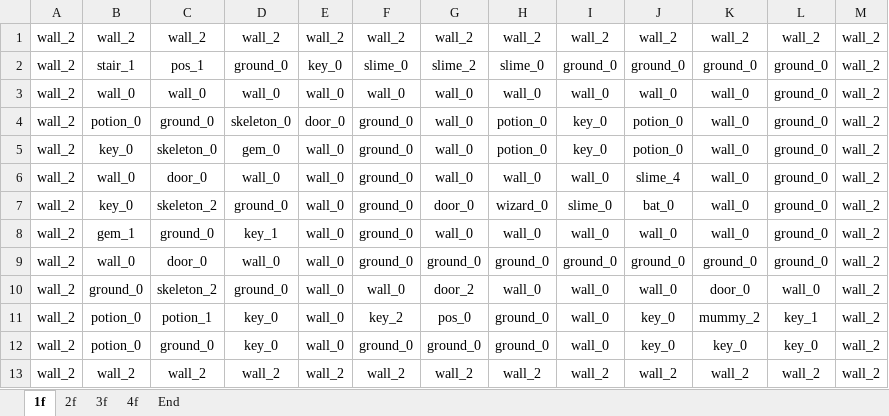
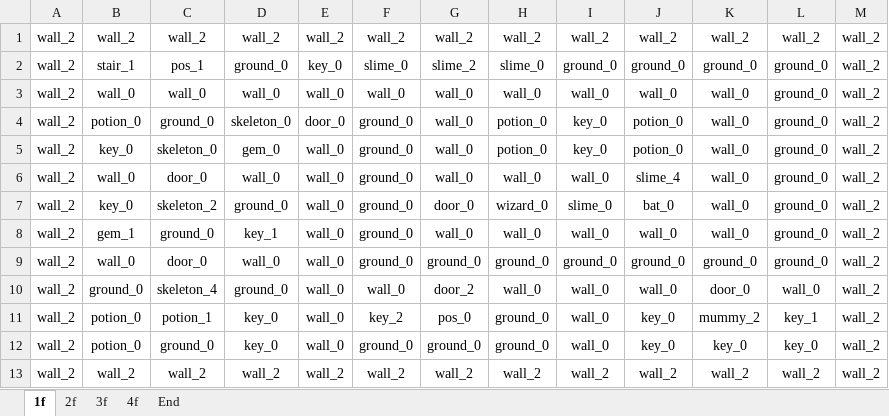
Before and after one commit to cyrus28214/FPGA-project, an Excel workbook: resources/map_editor.xlsx, sheet 1f, drawn as a sheet; values as stored, in another font and other column widths than the file's, no borders; conditional formats not drawn; the diff names each change by its address in the sheet, - before the commit and + after, or states it on an @@ line.

```diff
--- a/resources/map_editor.xlsx (sheet 1f)
+++ b/resources/map_editor.xlsx (sheet 1f)
-C10: skeleton_2
+C10: skeleton_4
```
Also changed, not shown: sheet 3f, sheet 2f.
